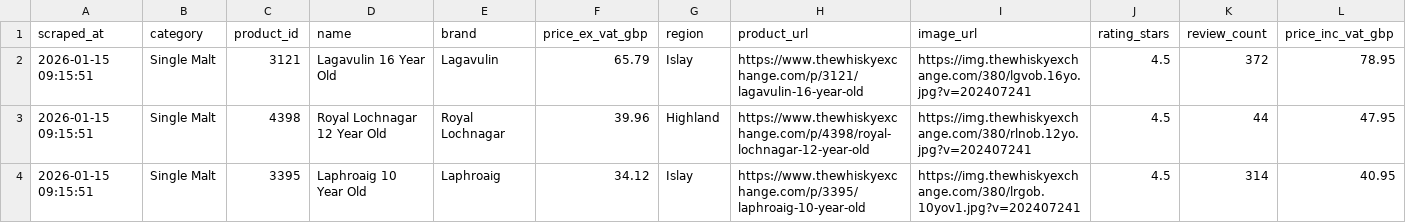
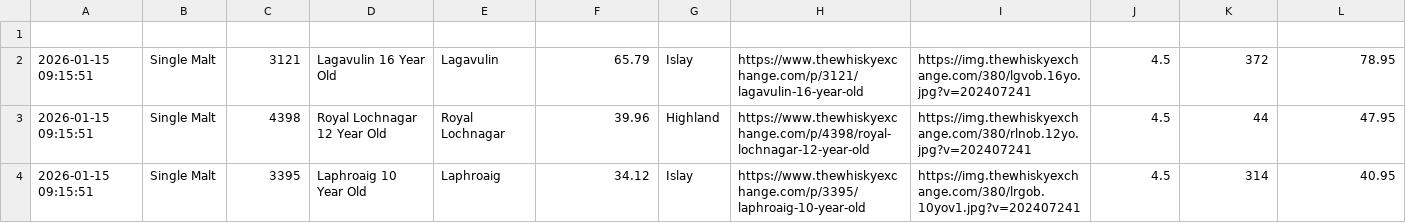
Before and after one commit to sworaj42/ecommerce-pricing-analytics-pipeline, a CSV file: data/processed/whisky_cleaned_2026-01-16.csv, drawn as a sheet; only a part is shown; rows hold the shown columns only; the diff names each change by its address in the sheet, - before the commit and + after, or states it on an @@ line.

```diff
--- a/data/processed/whisky_cleaned_2026-01-16.csv
+++ b/data/processed/whisky_cleaned_2026-01-16.csv
-row 1: scraped_at | category | product_id | name | brand | price_ex_vat_gbp | region | product_url | image_url | rating_stars | review_count | price_inc_vat_gbp
+row 1: (empty)
```
Also changed, not shown: 14 other files.
